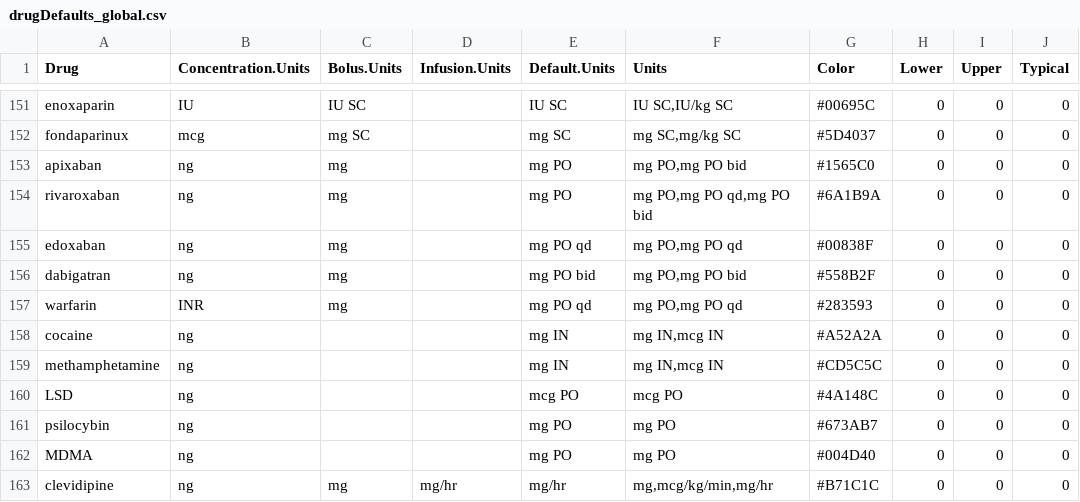
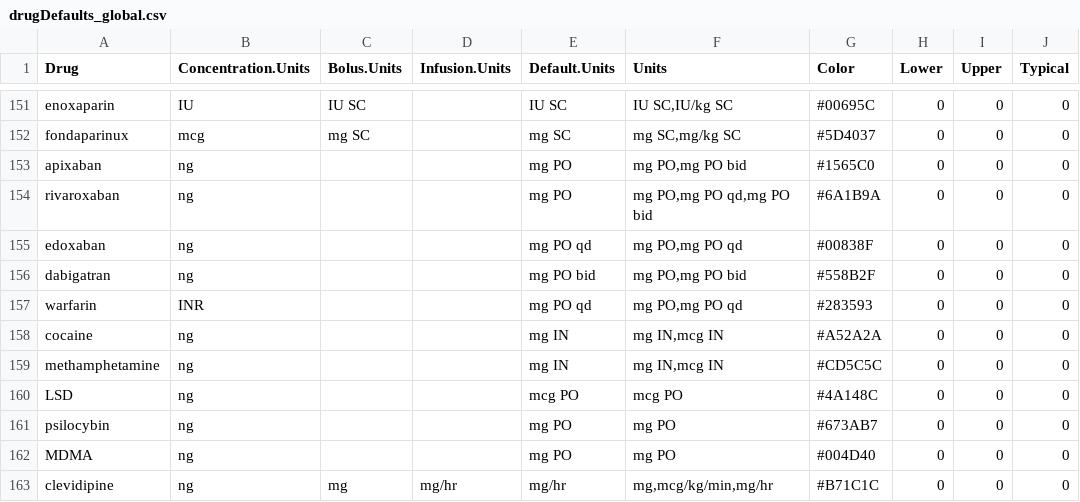
Before and after one commit to StevenLShafer/stanpumpR, a CSV file: inst/extdata/drugDefaults_global.csv, drawn as a sheet; only a part is shown, gaps mark what is left out; the diff names each change by its address in the sheet, - before the commit and + after, or states it on an @@ line.

```diff
--- a/inst/extdata/drugDefaults_global.csv
+++ b/inst/extdata/drugDefaults_global.csv
-C153:C157 (Bolus.Units): mg
+C153:C157 (Bolus.Units): (empty)
```
Also changed, not shown: inst/extdata/anticoagulantParameters.csv, inst/extdata/anticoagulantRegistry.csv, 32 other files.
